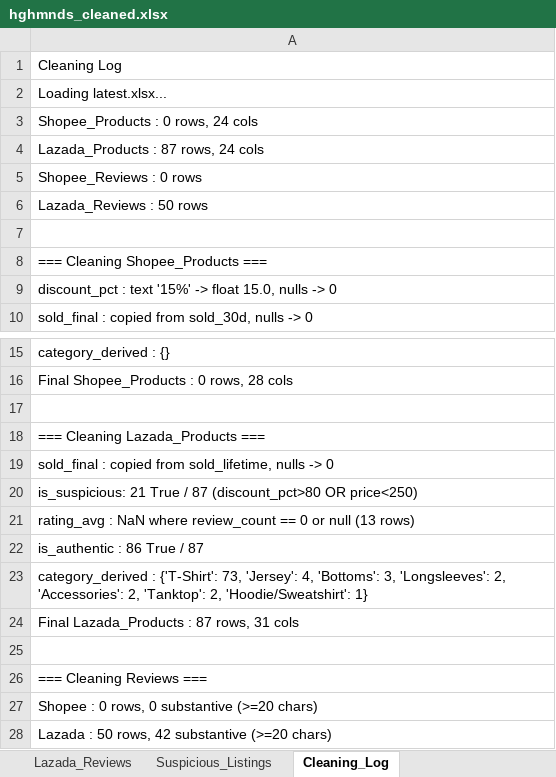
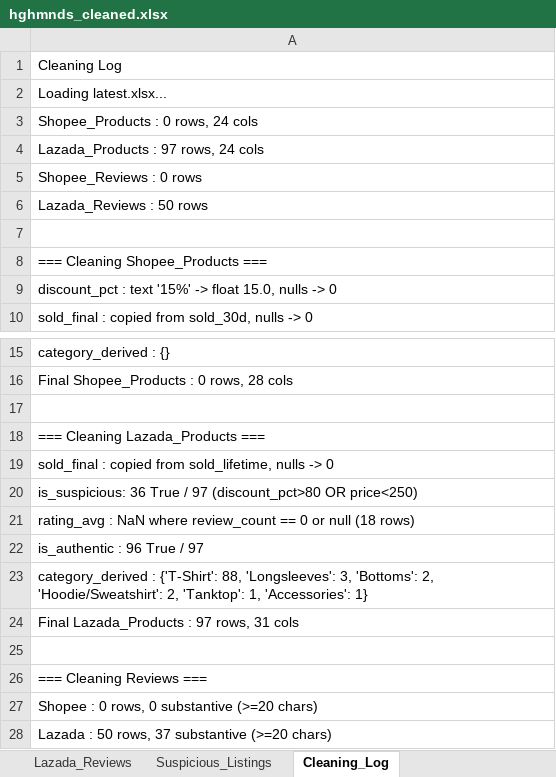
Before and after one commit to hashtro9-rgb/HGHMNDSAnalysis, an Excel workbook: data/cleaned/hghmnds_cleaned.xlsx, sheet Cleaning_Log, drawn as a sheet; only a part is shown, gaps mark what is left out; values as stored, in another font and other column widths than the file's, no borders; formulas without a stored value are shown as written; the diff names each change by its address in the sheet, - before the commit and + after, or states it on an @@ line.

```diff
--- a/data/cleaned/hghmnds_cleaned.xlsx (sheet Cleaning_Log)
+++ b/data/cleaned/hghmnds_cleaned.xlsx (sheet Cleaning_Log)
-A4: Lazada_Products : 87 rows, 24 cols
+A4: Lazada_Products : 97 rows, 24 cols
-A20: is_suspicious: 21 True / 87 (discount_pct>80 OR…
+A20: is_suspicious: 36 True / 97 (discount_pct>80 OR…
-A21: …or null (13 rows)
+A21: …or null (18 rows)
-A22: is_authentic : 86 True / 87
+A22: is_authentic : 96 True / 97
-A23: …: {'T-Shirt': 73, 'Jersey': 4, 'Bottoms': 3, 'Longsleeves': 2, 'Accessories': 2, 'Tanktop': 2, 'Hoodie/Sweatshirt': 1}
+A23: …: {'T-Shirt': 88, 'Longsleeves': 3, 'Bottoms': 2, 'Hoodie/Sweatshirt': 2, 'Tanktop': 1, 'Accessories': 1}
-A24: Final Lazada_Products : 87 rows, 31 cols
+A24: Final Lazada_Products : 97 rows, 31 cols
-A28: Lazada : 50 rows, 42 substantive (>=20 chars)
+A28: Lazada : 50 rows, 37 substantive (>=20 chars)
```
Also changed, not shown: sheet Lazada_Clean, sheet Combined_Clean, sheet Suspicious_Listings, sheet Lazada_Reviews, 5 other files.
